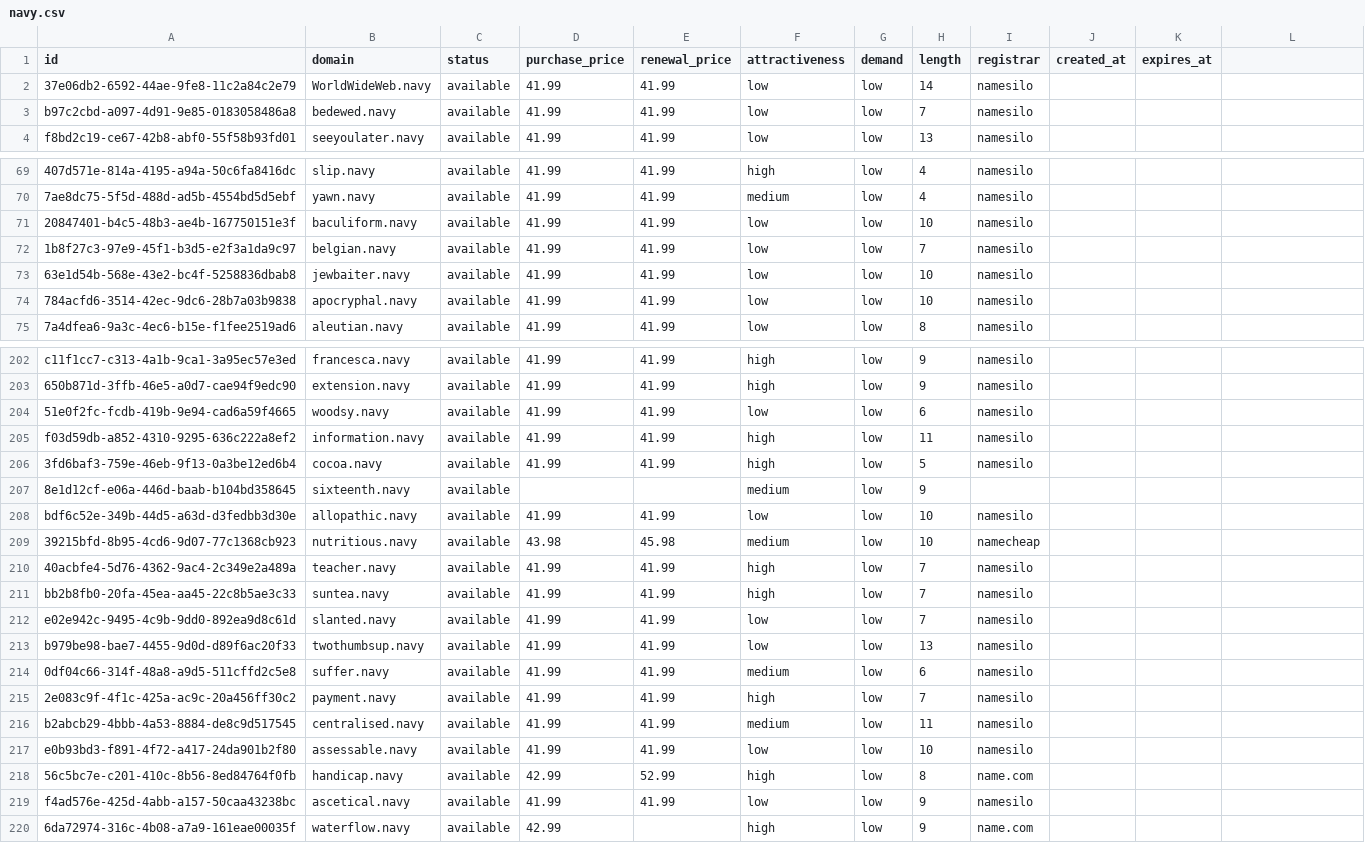
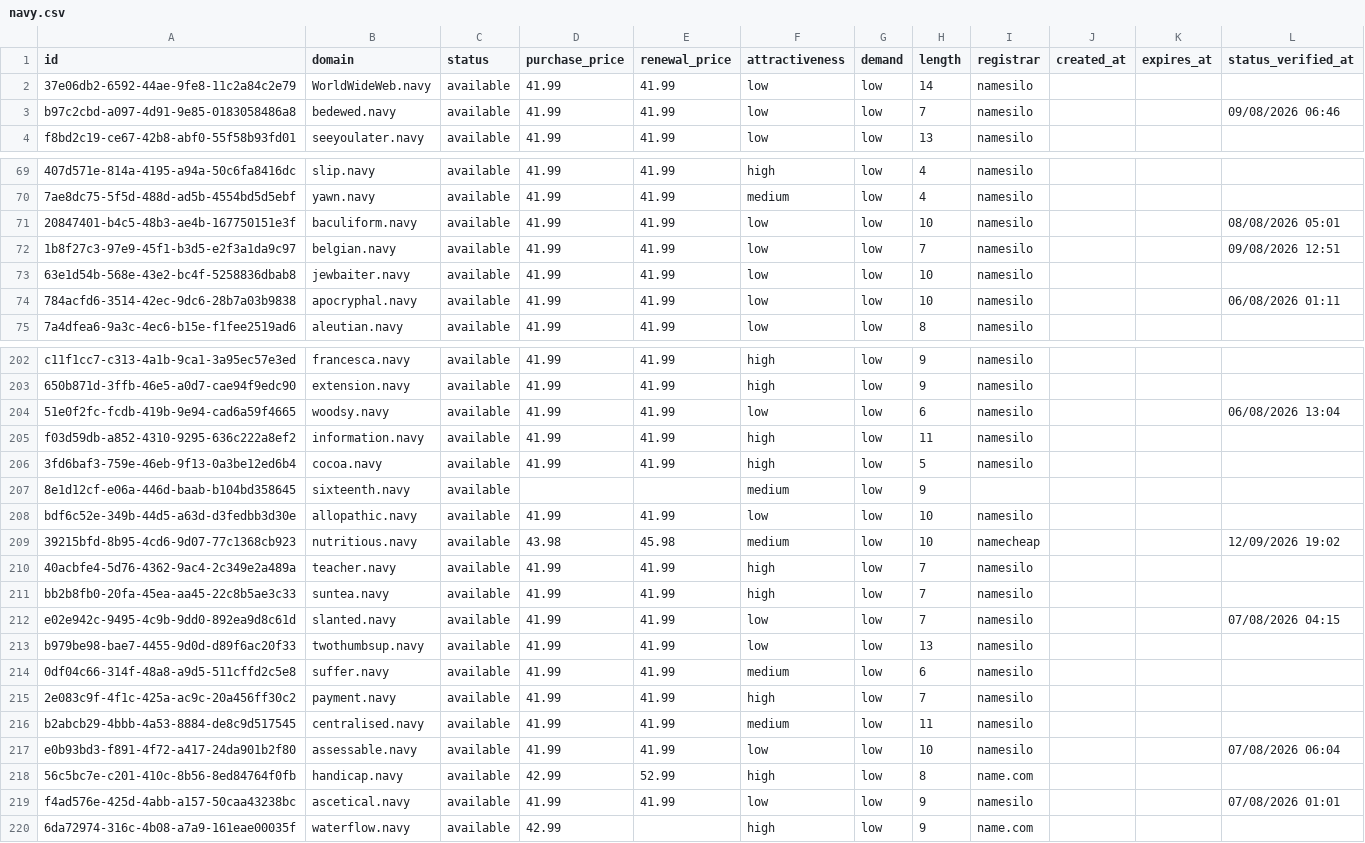
Before and after one commit to UniqueDomains/navy-oneword-domains, a CSV file: navy.csv, drawn as a sheet; only a part is shown, gaps mark what is left out; the diff covers the shown part only; the diff names each change by its address in the sheet, - before the commit and + after, or states it on an @@ line.

```diff
--- a/navy.csv
+++ b/navy.csv
-L1: (empty)
+L1: status_verified_at
-L3 (status_verified_at): (empty)
+L3 (status_verified_at): 09/08/2026 06:46
-L71 (status_verified_at): (empty)
+L71 (status_verified_at): 08/08/2026 05:01
-L72 (status_verified_at): (empty)
+L72 (status_verified_at): 09/08/2026 12:51
-L74 (status_verified_at): (empty)
+L74 (status_verified_at): 06/08/2026 01:11
-L204 (status_verified_at): (empty)
+L204 (status_verified_at): 06/08/2026 13:04
-L209 (status_verified_at): (empty)
+L209 (status_verified_at): 12/09/2026 19:02
-L212 (status_verified_at): (empty)
+L212 (status_verified_at): 07/08/2026 04:15
-L217 (status_verified_at): (empty)
+L217 (status_verified_at): 07/08/2026 06:04
-L219 (status_verified_at): (empty)
+L219 (status_verified_at): 07/08/2026 01:01
```
Also changed, not shown: 110 edited cells elsewhere in this file, 6 other files.
